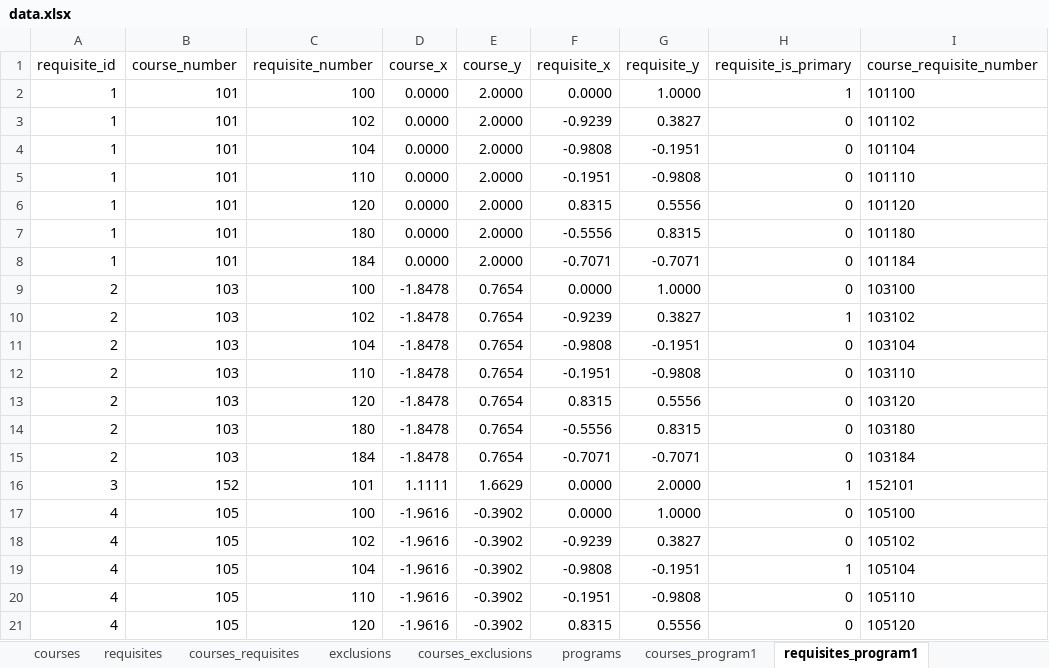
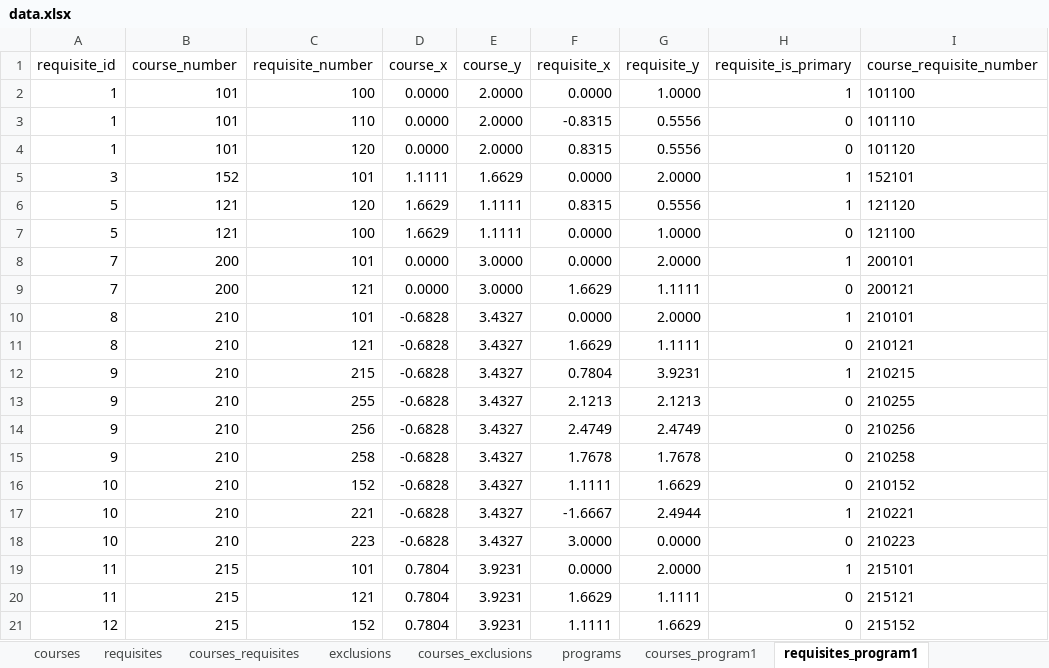
Before and after one commit to UBCMath/coursemap, an Excel workbook: data/data.xlsx, sheet requisites_program1, drawn as a sheet; only a part is shown; the shorter side is filled out with more unchanged rows; values as stored, in another font and other column widths than the file's, no borders; removed rows and columns are numbered as before the commit, all else as after; the diff covers the shown part only; the diff names each change by its address in the sheet, - before the commit and + after, or states it on an @@ line.

Commit message:
Update data.xlsx

```diff
--- a/data/data.xlsx (sheet requisites_program1)
+++ b/data/data.xlsx (sheet requisites_program1)
-row 3: 1 | 101 | 102 | 0.0000 | 2.0000 | -0.9239 | 0.3827 | 0 | 101102
-row 4: 1 | 101 | 104 | 0.0000 | 2.0000 | -0.9808 | -0.1951 | 0 | 101104
-F3 (requisite_x): -0.1951
+F3 (requisite_x): -0.8315
-G3 (requisite_y): -0.9808
+G3 (requisite_y): 0.5556
-row 7: 1 | 101 | 180 | 0.0000 | 2.0000 | -0.5556 | 0.8315 | 0 | 101180
-row 8: 1 | 101 | 184 | 0.0000 | 2.0000 | -0.7071 | -0.7071 | 0 | 101184
-row 9: 2 | 103 | 100 | -1.8478 | 0.7654 | 0.0000 | 1.0000 | 0 | 103100
-row 10: 2 | 103 | 102 | -1.8478 | 0.7654 | -0.9239 | 0.3827 | 1 | 103102
-row 11: 2 | 103 | 104 | -1.8478 | 0.7654 | -0.9808 | -0.1951 | 0 | 103104
-row 12: 2 | 103 | 110 | -1.8478 | 0.7654 | -0.1951 | -0.9808 | 0 | 103110
-row 13: 2 | 103 | 120 | -1.8478 | 0.7654 | 0.8315 | 0.5556 | 0 | 103120
-row 14: 2 | 103 | 180 | -1.8478 | 0.7654 | -0.5556 | 0.8315 | 0 | 103180
-row 15: 2 | 103 | 184 | -1.8478 | 0.7654 | -0.7071 | -0.7071 | 0 | 103184
-row 17: 4 | 105 | 100 | -1.9616 | -0.3902 | 0.0000 | 1.0000 | 0 | 105100
-row 18: 4 | 105 | 102 | -1.9616 | -0.3902 | -0.9239 | 0.3827 | 0 | 105102
-row 19: 4 | 105 | 104 | -1.9616 | -0.3902 | -0.9808 | -0.1951 | 1 | 105104
-row 20: 4 | 105 | 110 | -1.9616 | -0.3902 | -0.1951 | -0.9808 | 0 | 105110
-row 21: 4 | 105 | 120 | -1.9616 | -0.3902 | 0.8315 | 0.5556 | 0 | 105120
```
Also changed, not shown: 6 added rows, 32 removed rows and 15 edited cells elsewhere in this sheet, sheet courses_requisites, sheet courses_program1, sheet requisites_program2, sheet courses_tracks, sheet tracks, sheet requisites, 2 more sheets, formulas that keep their value, 2 other files.
